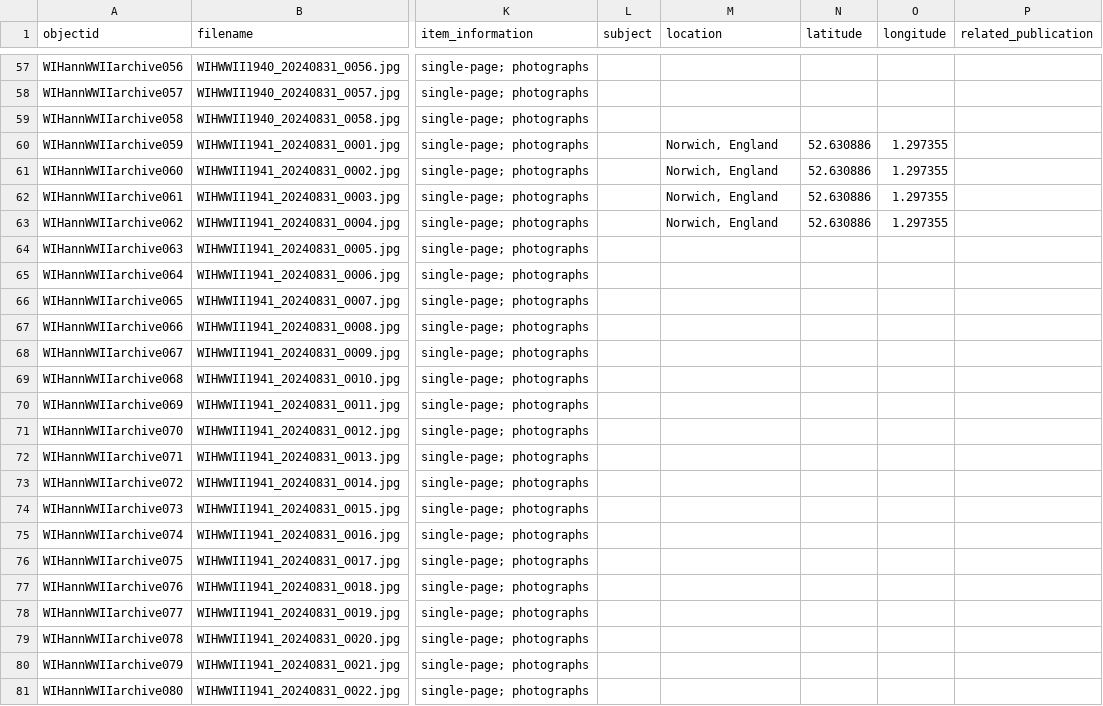
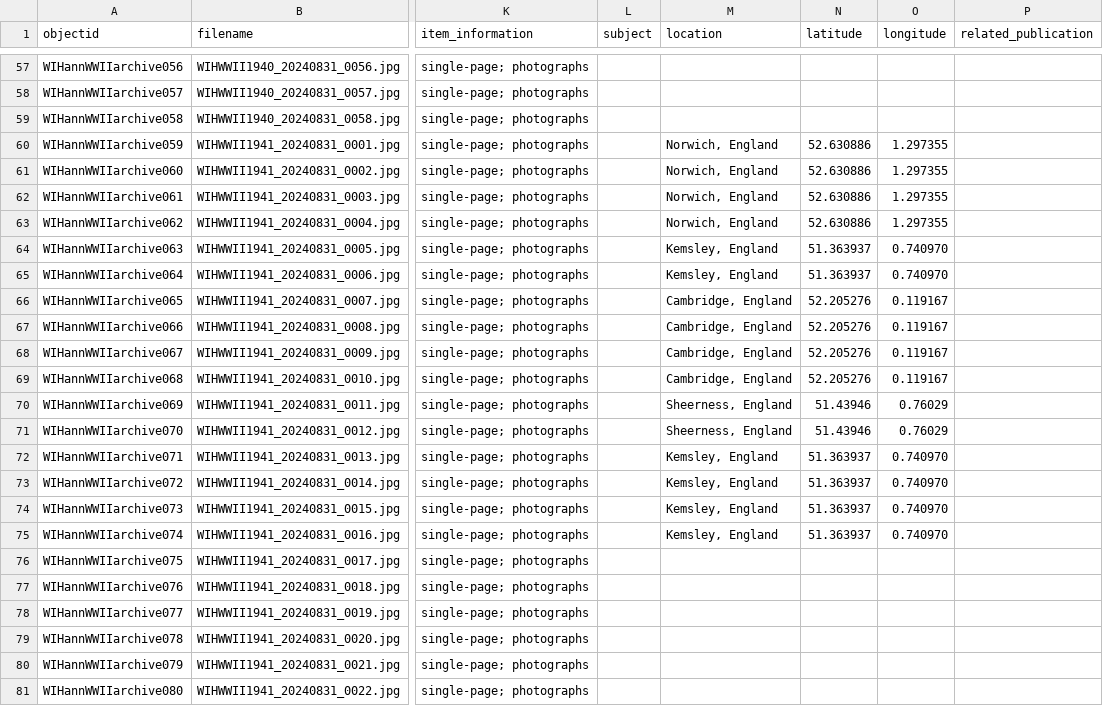
Before and after one commit to cwecrocker/WIHannWWIIarchive, a CSV file: _data/WIHannWWIIarchive.csv, drawn as a sheet; only a part is shown, gaps mark what is left out; the diff covers the shown part only; the diff names each change by its address in the sheet, - before the commit and + after, or states it on an @@ line.

```diff
--- a/_data/WIHannWWIIarchive.csv
+++ b/_data/WIHannWWIIarchive.csv
-M64:M65 (location): (empty)
+M64:M65 (location): Kemsley, England
-N64:N65 (latitude): (empty)
+N64:N65 (latitude): 51.363937
-O64:O65 (longitude): (empty)
+O64:O65 (longitude): 0.740970
-M66:M69 (location): (empty)
+M66:M69 (location): Cambridge, England
-N66:N69 (latitude): (empty)
+N66:N69 (latitude): 52.205276
-O66:O69 (longitude): (empty)
+O66:O69 (longitude): 0.119167
-M70:M71 (location): (empty)
+M70:M71 (location): Sheerness, England
-N70:N71 (latitude): (empty)
+N70:N71 (latitude): 51.43946
-O70:O71 (longitude): (empty)
+O70:O71 (longitude): 0.76029
-M72:M75 (location): (empty)
+M72:M75 (location): Kemsley, England
-N72:N75 (latitude): (empty)
+N72:N75 (latitude): 51.363937
-O72:O75 (longitude): (empty)
+O72:O75 (longitude): 0.740970
```
Also changed, not shown: 54 edited cells elsewhere in this file.
